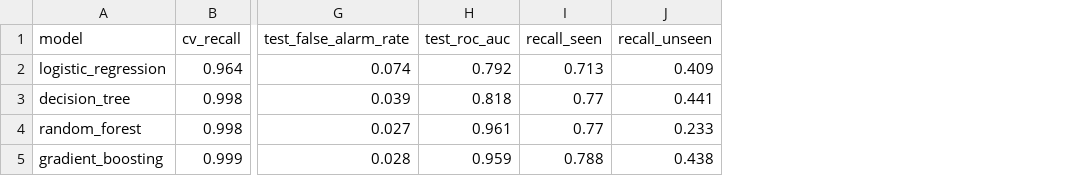
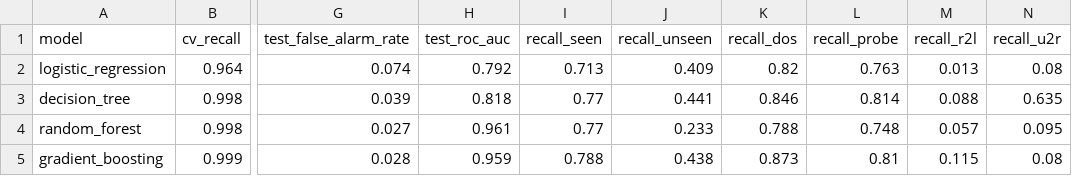
Before and after one commit to Abdulrahman-06/network-anomaly-detection, a CSV file: results/model_comparison.csv, drawn as a sheet; only a part is shown, gaps mark what is left out; the diff names each change by its address in the sheet, - before the commit and + after, or states it on an @@ line.

Commit message:
Add recall by attack category

```diff
--- a/results/model_comparison.csv
+++ b/results/model_comparison.csv
+column K (recall_dos), rows 2-5: 0.82 | 0.846 | 0.788 | 0.873
+column L (recall_probe), rows 2-5: 0.763 | 0.814 | 0.748 | 0.81
+column M (recall_r2l), rows 2-5: 0.013 | 0.088 | 0.057 | 0.115
+column N (recall_u2r), rows 2-5: 0.08 | 0.635 | 0.095 | 0.08
```
Also changed, not shown: results/anomaly_detection.csv, results/threshold_tuning.csv, 4 other files.
